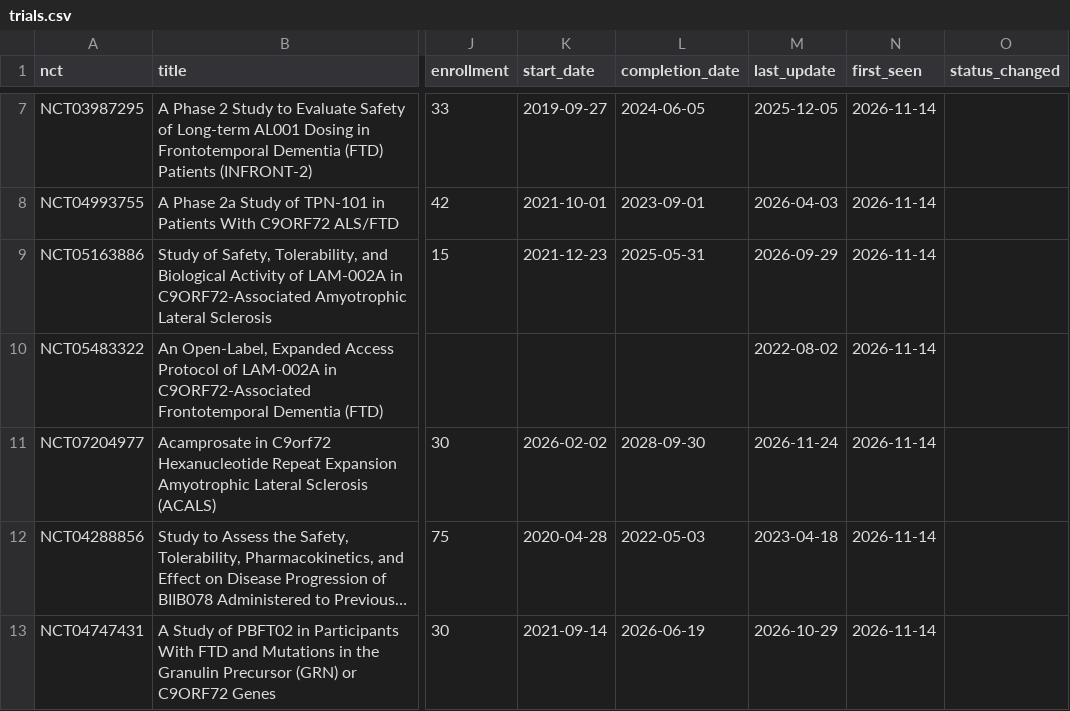
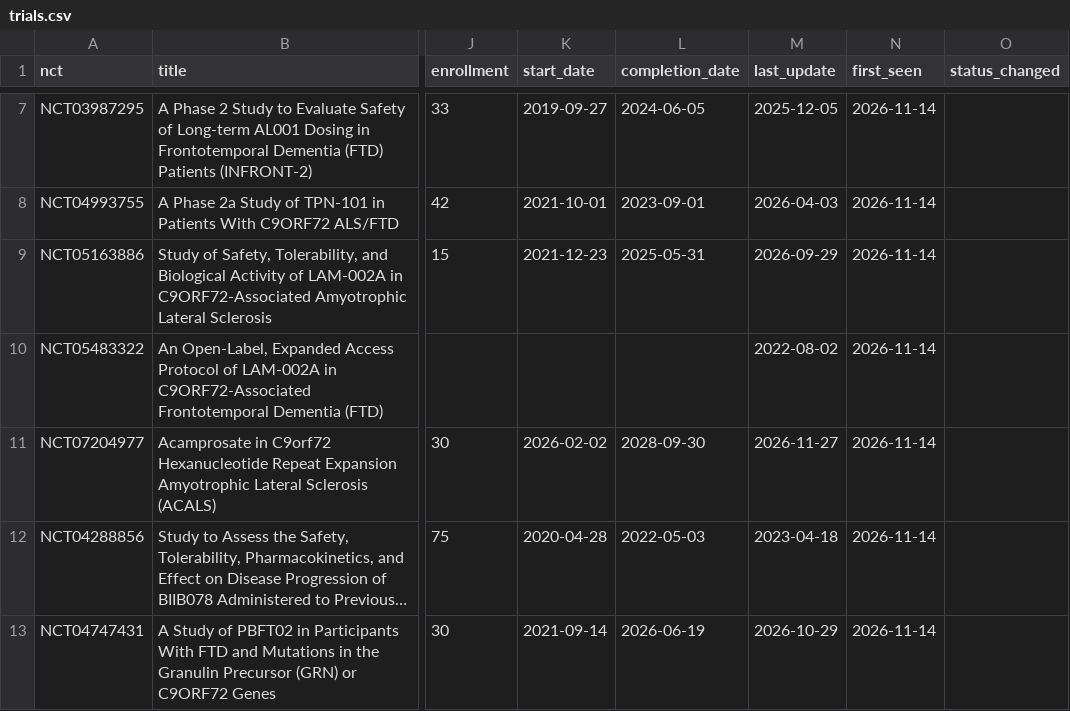
Before and after one commit to thierryjmartin/c9orf72-profil, a CSV file: c9orf72/donnees/trials.csv, drawn as a sheet; only a part is shown, gaps mark what is left out; long unchanged cells end in …; the diff names each change by its address in the sheet, - before the commit and + after, or states it on an @@ line.

```diff
--- a/c9orf72/donnees/trials.csv
+++ b/c9orf72/donnees/trials.csv
-M11 (last_update): 2026-11-24
+M11 (last_update): 2026-11-27
```
Also changed, not shown: 2 other files.
